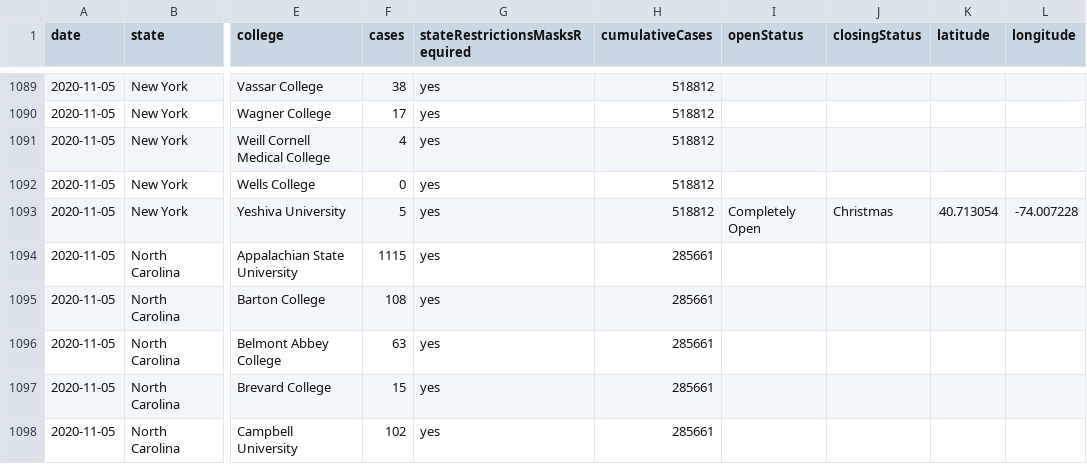
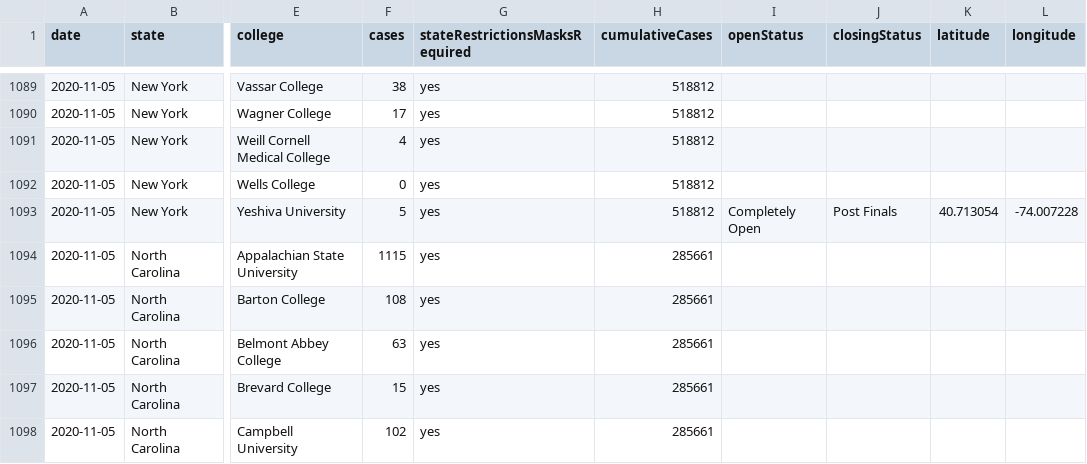
Before and after one commit to junhyungso/VisFinalProj-CollegeCovid, a CSV file: College-Covid.csv, drawn as a sheet; only a part is shown, gaps mark what is left out; the diff names each change by its address in the sheet, - before the commit and + after, or states it on an @@ line.

Commit message:
Update College-Covid.csv
change christmas to post finals in college covid csv

```diff
--- a/College-Covid.csv
+++ b/College-Covid.csv
-J1093 (closingStatus): Christmas
+J1093 (closingStatus): Post Finals
```
